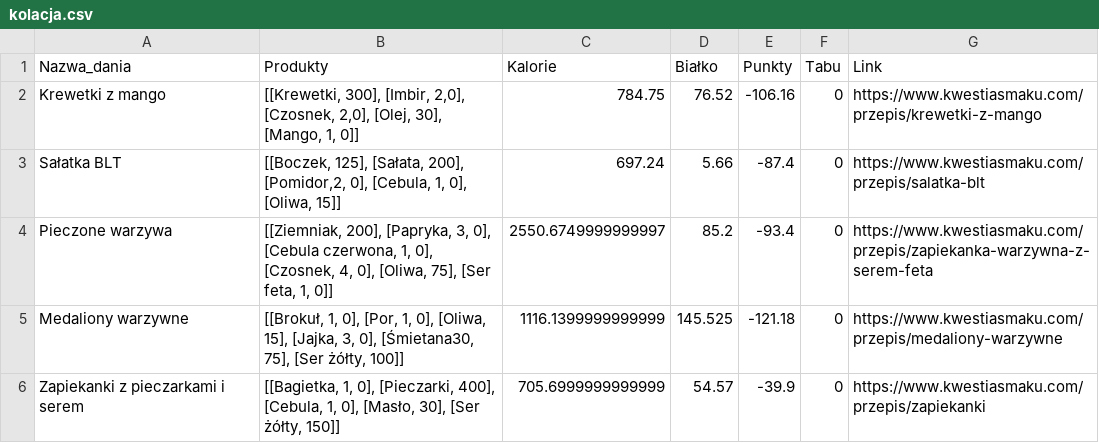
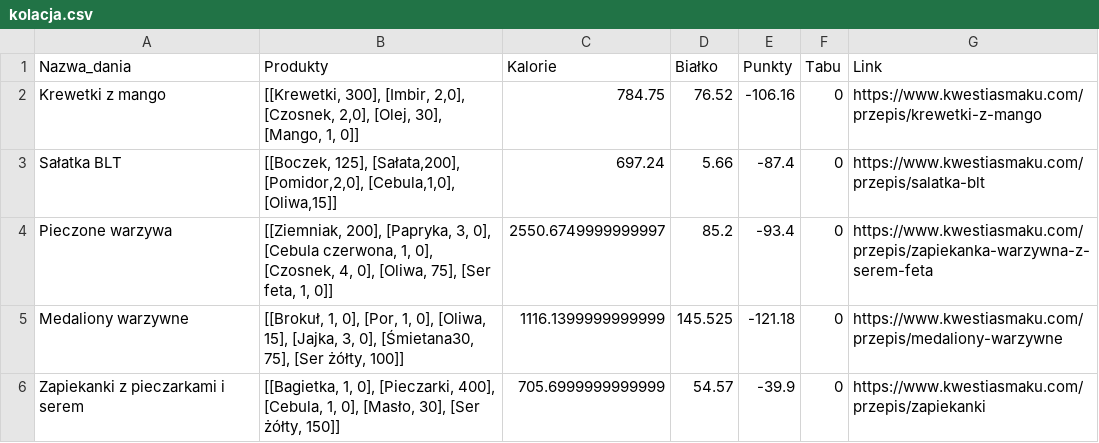
Before and after one commit to MARIAMJESTEM/BO, a CSV file: bazy_danych/kolacja.csv, drawn as a sheet.

```diff
--- a/bazy_danych/kolacja.csv
+++ b/bazy_danych/kolacja.csv
@@ -2,3 +2,3 @@
 Krewetki z mango;[[Krewetki, 300], [Imbir, 2,0], [Czosnek, 2,0], [Olej, 30], [Mango, 1, 0]];784.75;76.52;-106.16;0;https://www.kwestiasmaku.com/przepis/krewetki-z-mango
-Sałatka BLT;[[Boczek, 125], [Sałata, 200], [Pomidor,2, 0], [Cebula, 1, 0], [Oliwa, 15]];697.24;5.66;-87.4;0;https://www.kwestiasmaku.com/przepis/salatka-blt
+Sałatka BLT;[[Boczek, 125], [Sałata,200], [Pomidor,2,0], [Cebula,1,0], [Oliwa,15]];697.24;5.66;-87.4;0;https://www.kwestiasmaku.com/przepis/salatka-blt
 Pieczone warzywa;[[Ziemniak, 200], [Papryka, 3, 0], [Cebula czerwona, 1, 0], [Czosnek, 4, 0], [Oliwa, 75], [Ser feta, 1, 0]];2550.6749999999997;85.2;-93.4;0;https://www.kwestiasmaku.com/przepis/zapiekanka-warzywna-z-serem-feta
```
Also changed, not shown: 4 other files.
